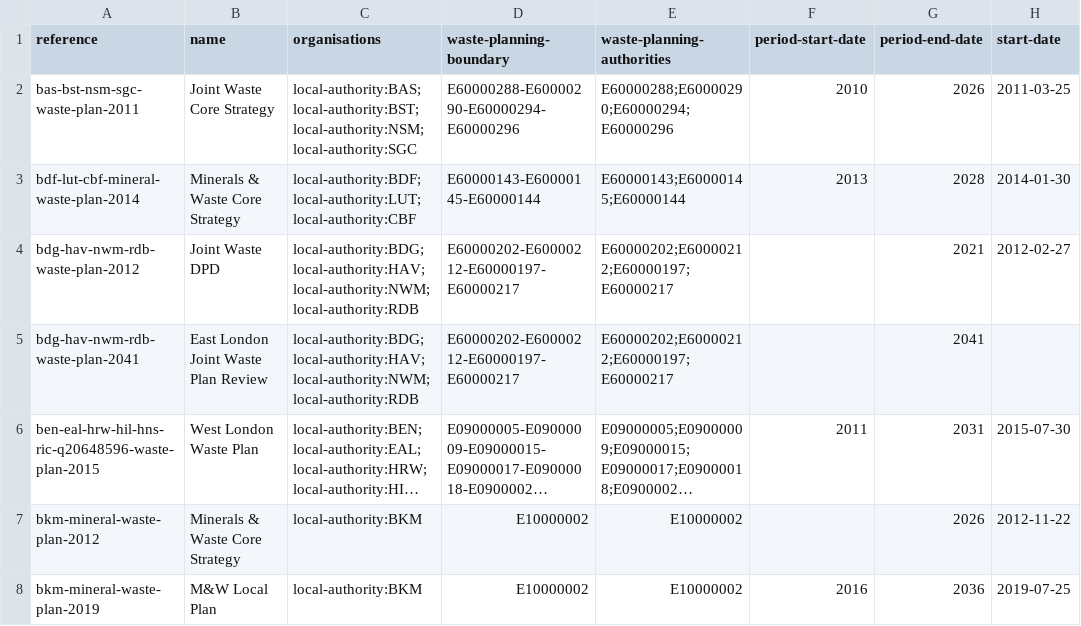
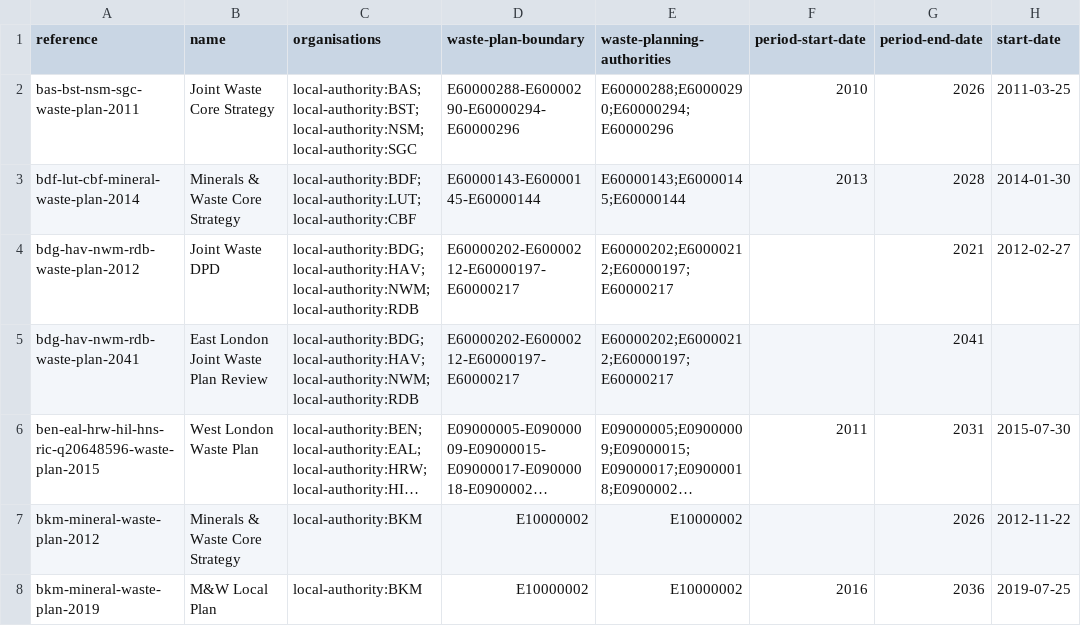
Before and after one commit to digital-land/local-plan-extractor, a CSV file: dataset/waste-plan.csv, drawn as a sheet; only a part is shown; long unchanged cells end in …; the diff names each change by its address in the sheet, - before the commit and + after, or states it on an @@ line.

Commit message:
Fix waste-planning-boundary column name in CSV

```diff
--- a/dataset/waste-plan.csv
+++ b/dataset/waste-plan.csv
-D1: waste-planning-boundary
+D1: waste-plan-boundary
```
